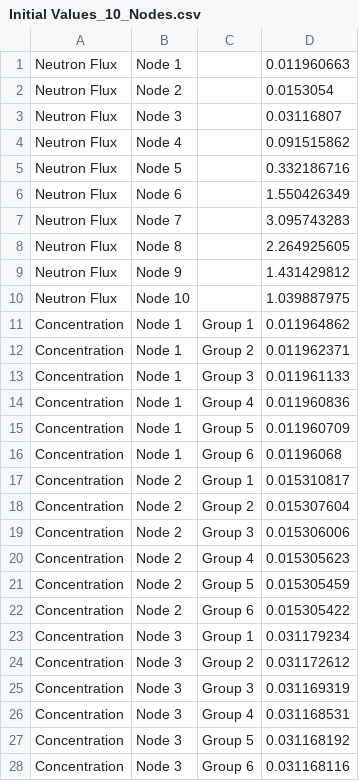
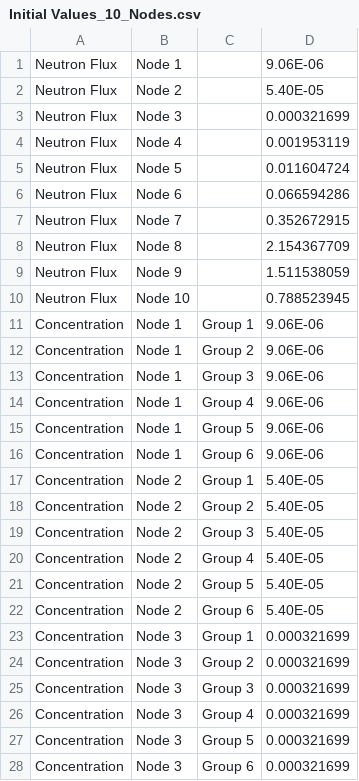
Before and after one commit to MichelleChung-code/SmallModularNuclearReactor, a CSV file: src/main/matlab/Initial Values_10_Nodes.csv, drawn as a sheet; only a part is shown; the diff covers the shown part only.

```diff
--- a/src/main/matlab/Initial Values_10_Nodes.csv
+++ b/src/main/matlab/Initial Values_10_Nodes.csv
@@ -1,28 +1,28 @@
-Neutron Flux,Node 1,,0.011960663
-Neutron Flux,Node 2,,0.0153054
-Neutron Flux,Node 3,,0.03116807
-Neutron Flux,Node 4,,0.091515862
-Neutron Flux,Node 5,,0.332186716
-Neutron Flux,Node 6,,1.550426349
-Neutron Flux,Node 7,,3.095743283
-Neutron Flux,Node 8,,2.264925605
-Neutron Flux,Node 9,,1.431429812
-Neutron Flux,Node 10,,1.039887975
-Concentration,Node 1,Group 1,0.011964862
-Concentration,Node 1,Group 2,0.011962371
-Concentration,Node 1,Group 3,0.011961133
-Concentration,Node 1,Group 4,0.011960836
-Concentration,Node 1,Group 5,0.011960709
-Concentration,Node 1,Group 6,0.01196068
-Concentration,Node 2,Group 1,0.015310817
-Concentration,Node 2,Group 2,0.015307604
-Concentration,Node 2,Group 3,0.015306006
-Concentration,Node 2,Group 4,0.015305623
-Concentration,Node 2,Group 5,0.015305459
-Concentration,Node 2,Group 6,0.015305422
-Concentration,Node 3,Group 1,0.031179234
-Concentration,Node 3,Group 2,0.031172612
-Concentration,Node 3,Group 3,0.031169319
-Concentration,Node 3,Group 4,0.031168531
-Concentration,Node 3,Group 5,0.031168192
-Concentration,Node 3,Group 6,0.031168116
+Neutron Flux,Node 1,,9.06E-06
+Neutron Flux,Node 2,,5.40E-05
+Neutron Flux,Node 3,,0.000321699
+Neutron Flux,Node 4,,0.001953119
+Neutron Flux,Node 5,,0.011604724
+Neutron Flux,Node 6,,0.066594286
+Neutron Flux,Node 7,,0.352672915
+Neutron Flux,Node 8,,2.154367709
+Neutron Flux,Node 9,,1.511538059
+Neutron Flux,Node 10,,0.788523945
+Concentration,Node 1,Group 1,9.06E-06
+Concentration,Node 1,Group 2,9.06E-06
+Concentration,Node 1,Group 3,9.06E-06
+Concentration,Node 1,Group 4,9.06E-06
+Concentration,Node 1,Group 5,9.06E-06
+Concentration,Node 1,Group 6,9.06E-06
+Concentration,Node 2,Group 1,5.40E-05
+Concentration,Node 2,Group 2,5.40E-05
+Concentration,Node 2,Group 3,5.40E-05
+Concentration,Node 2,Group 4,5.40E-05
+Concentration,Node 2,Group 5,5.40E-05
+Concentration,Node 2,Group 6,5.40E-05
+Concentration,Node 3,Group 1,0.000321699
+Concentration,Node 3,Group 2,0.000321699
+Concentration,Node 3,Group 3,0.000321699
+Concentration,Node 3,Group 4,0.000321699
+Concentration,Node 3,Group 5,0.000321699
+Concentration,Node 3,Group 6,0.000321699
```
Also changed, not shown: 76 edited cells elsewhere in this file, src/main/matlab/Initial Values_1_Nodes.csv, src/main/matlab/Initial Values_2_Nodes.csv, 9 other files.
